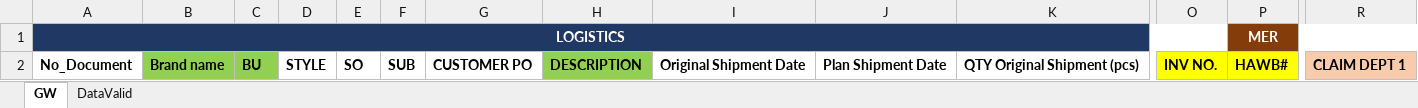
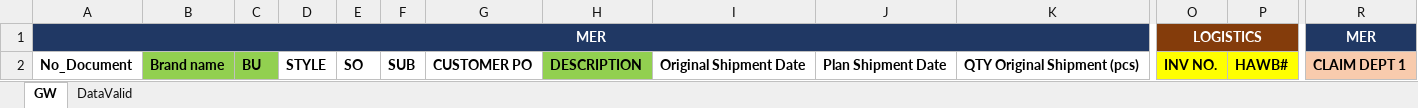
Before and after one commit to thanchanokp-source/air-request-system, an Excel workbook: public/air-request-template_GW.xlsx, sheet GW, drawn as a sheet; only a part is shown, gaps mark what is left out; values as stored, in another font and other column widths than the file's, no borders; table styles not drawn; removed rows and columns are numbered as before the commit, all else as after; rows hold the shown columns only; the diff names each change by its address in the sheet, - before the commit and + after, or states it on an @@ line.

```diff
--- a/public/air-request-template_GW.xlsx (sheet GW)
+++ b/public/air-request-template_GW.xlsx (sheet GW)
-row 1: LOGISTICS |  |  |  |  |  |  |  |  |  |  |  | MER
+row 1: MER |  |  |  |  |  |  |  |  |  |  | LOGISTICS |  | MER
```
Also changed, not shown: public/air-request-template_NYG.xlsx, 4 other files.
